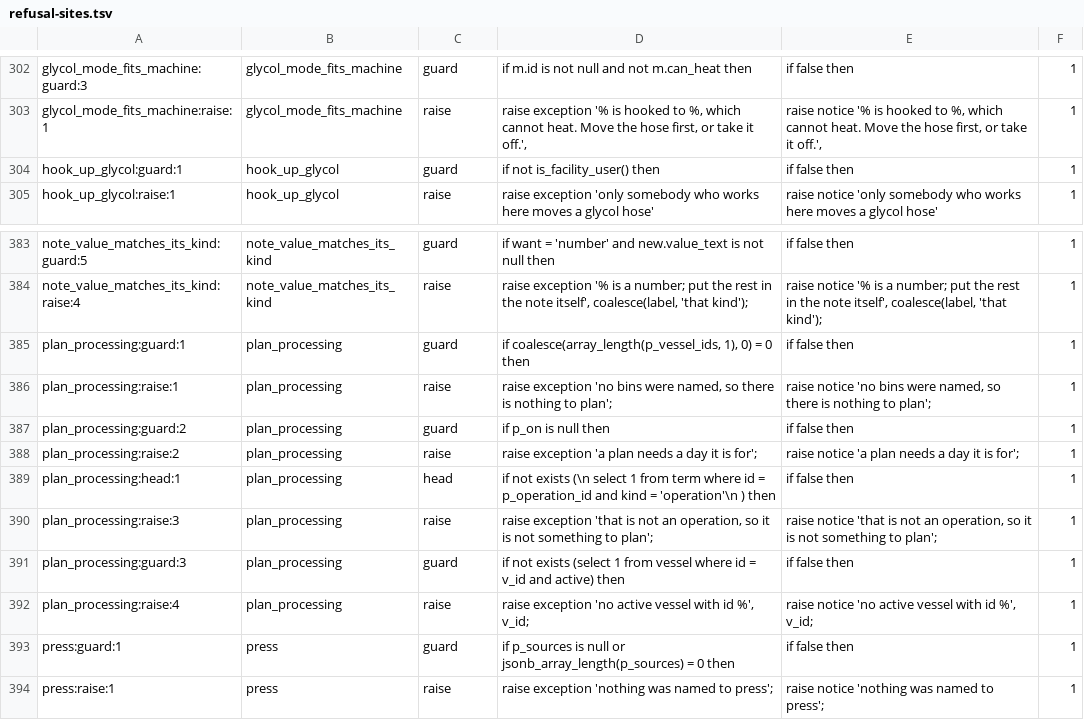
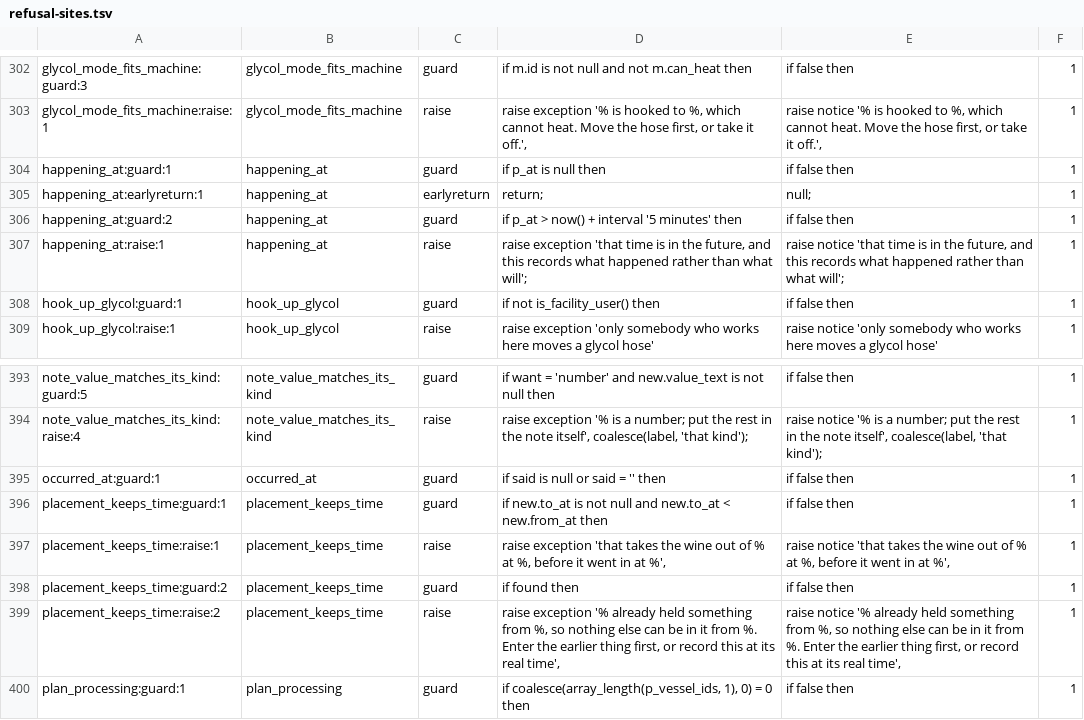
Before and after one commit to VigneronVitae/VSV-Management-Software, a TSV file: docs/review/refusal-sites.tsv, drawn as a sheet; only a part is shown, gaps mark what is left out; the shorter side is filled out with more unchanged rows; the diff covers the shown part only; the diff names each change by its address in the sheet, - before the commit and + after, or states it on an @@ line.

```diff
--- a/docs/review/refusal-sites.tsv
+++ b/docs/review/refusal-sites.tsv
+row 304: happening_at:guard:1 | happening_at | guard | if p_at is null then | if false then | 1
+row 305: happening_at:earlyreturn:1 | happening_at | earlyreturn | return; | null; | 1
+row 306: happening_at:guard:2 | happening_at | guard | if p_at > now() + interval '5 minutes' then | if false then | 1
+row 307: happening_at:raise:1 | happening_at | raise | raise exception 'that time is in the future, and this records what happened rather than what will'; | raise notice 'that time is in the future, and this records what happened rather than what will'; | 1
+row 395: occurred_at:guard:1 | occurred_at | guard | if said is null or said = '' then | if false then | 1
+row 396: placement_keeps_time:guard:1 | placement_keeps_time | guard | if new.to_at is not null and new.to_at < new.from_at then | if false then | 1
+row 397: placement_keeps_time:raise:1 | placement_keeps_time | raise | raise exception 'that takes the wine out of % at %, before it went in at %', | raise notice 'that takes the wine out of % at %, before it went in at %', | 1
+row 398: placement_keeps_time:guard:2 | placement_keeps_time | guard | if found then | if false then | 1
+row 399: placement_keeps_time:raise:2 | placement_keeps_time | raise | raise exception '% already held something from %, so nothing else can be in it from %. Enter the earlier thing first, or record this at its real time', | raise notice '% already held something from %, so nothing else can be in it from %. Enter the earlier thing first, or record this at its real time', | 1
```
Also changed, not shown: 22 added rows elsewhere in this file, docs/review/data-dispositions.tsv, 28 other files.
